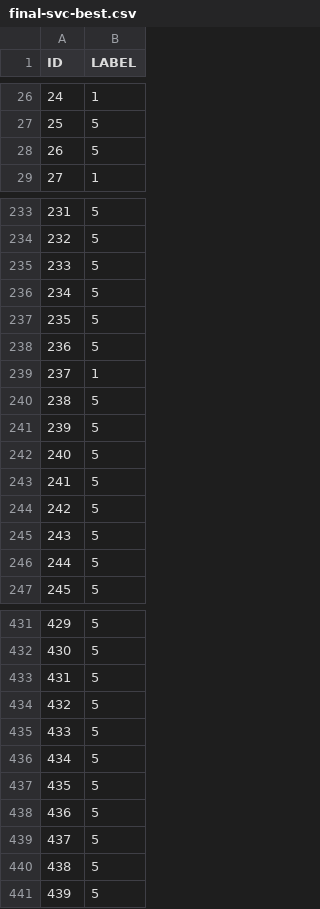
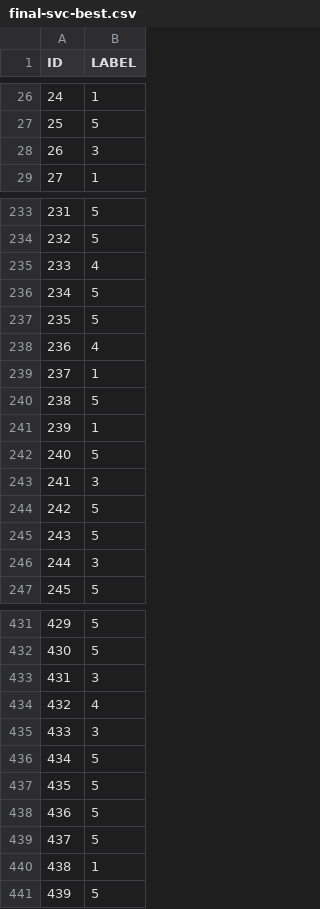
Before and after one commit to mikeleo03/Customer-Review-ML-Case, a CSV file: result/final-svc-best.csv, drawn as a sheet; only a part is shown, gaps mark what is left out; the diff covers the shown part only.

Commit message:
feat : data checkpoints, updated model of best svc

```diff
--- a/result/final-svc-best.csv
+++ b/result/final-svc-best.csv
@@ -27,3 +27,3 @@ ID,LABEL
 25,5
-26,5
+26,3
 27,1
@@ -234,14 +234,14 @@ ID,LABEL
 232,5
-233,5
+233,4
 234,5
 235,5
-236,5
+236,4
 237,1
 238,5
-239,5
+239,1
 240,5
-241,5
+241,3
 242,5
 243,5
-244,5
+244,3
 245,5
@@ -432,5 +432,5 @@ ID,LABEL
 430,5
-431,5
-432,5
-433,5
+431,3
+432,4
+433,3
 434,5
@@ -439,3 +439,3 @@ ID,LABEL
 437,5
-438,5
+438,1
 439,5
```
Also changed, not shown: 38 edited cells elsewhere in this file, 6 other files.
